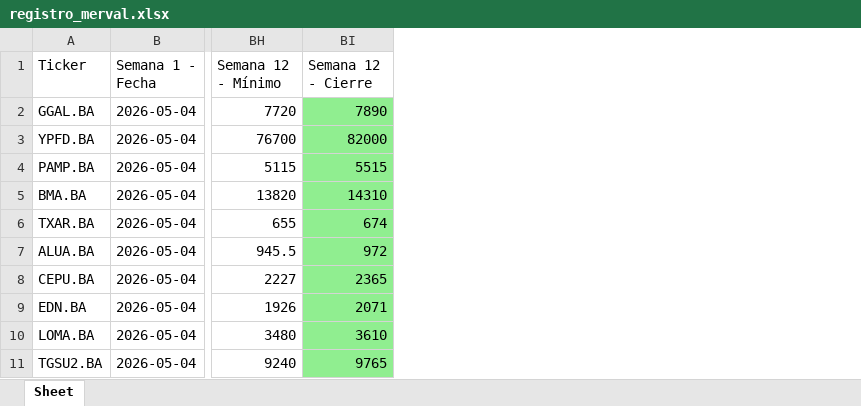
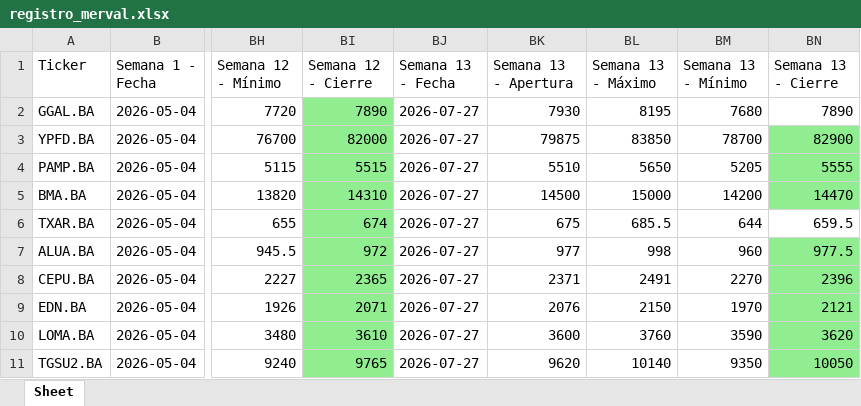
Before and after one commit to federico0330/merval-bot, an Excel workbook: registro_merval.xlsx, sheet Sheet, drawn as a sheet; only a part is shown, gaps mark what is left out; values as stored, in another font and other column widths than the file's, no borders; the diff names each change by its address in the sheet, - before the commit and + after, or states it on an @@ line.

```diff
--- a/registro_merval.xlsx (sheet Sheet)
+++ b/registro_merval.xlsx (sheet Sheet)
+column BJ (Semana 13 - Fecha), rows 2-11: all 2026-07-27
+column BK (Semana 13 - Apertura), rows 2-11: 7930 | 79875 | 5510 | 14500 | 675 | 977 | 2371 | 2076 | 3600 | 9620
+column BL (Semana 13 - Máximo), rows 2-11: 8195 | 83850 | 5650 | 15000 | 685.5 | 998 | 2491 | 2150 | 3760 | 10140
+column BM (Semana 13 - Mínimo), rows 2-11: 7680 | 78700 | 5205 | 14200 | 644 | 960 | 2270 | 1970 | 3590 | 9350
+column BN (Semana 13 - Cierre), rows 2-11: 7890 | 82900 | 5555 | 14470 | 659.5 | 977.5 | 2396 | 2121 | 3620 | 10050
```
